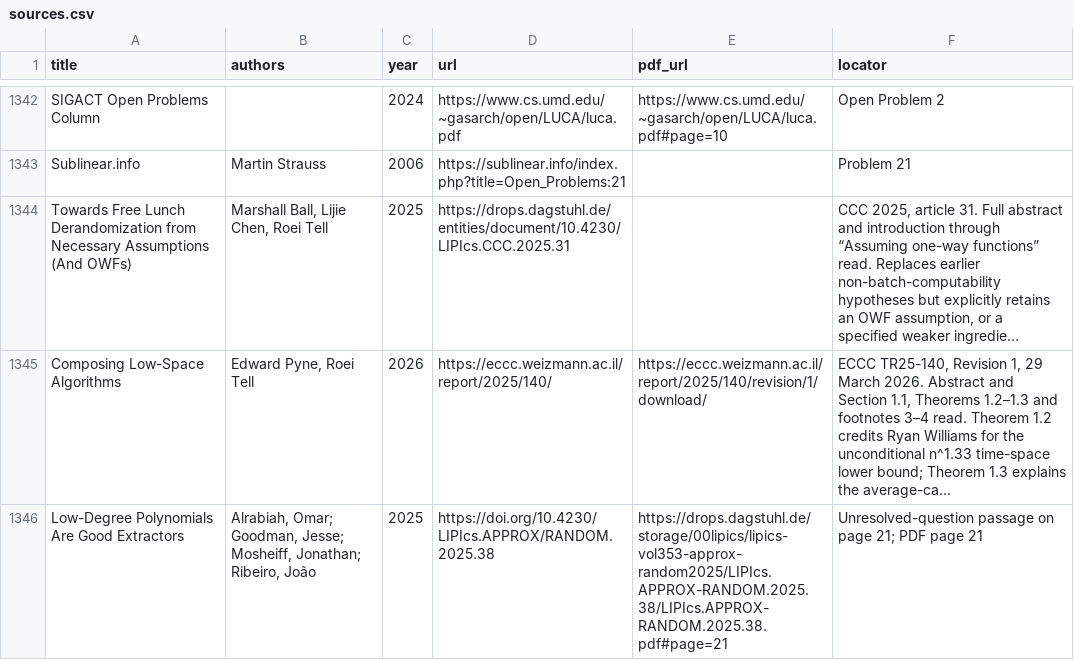
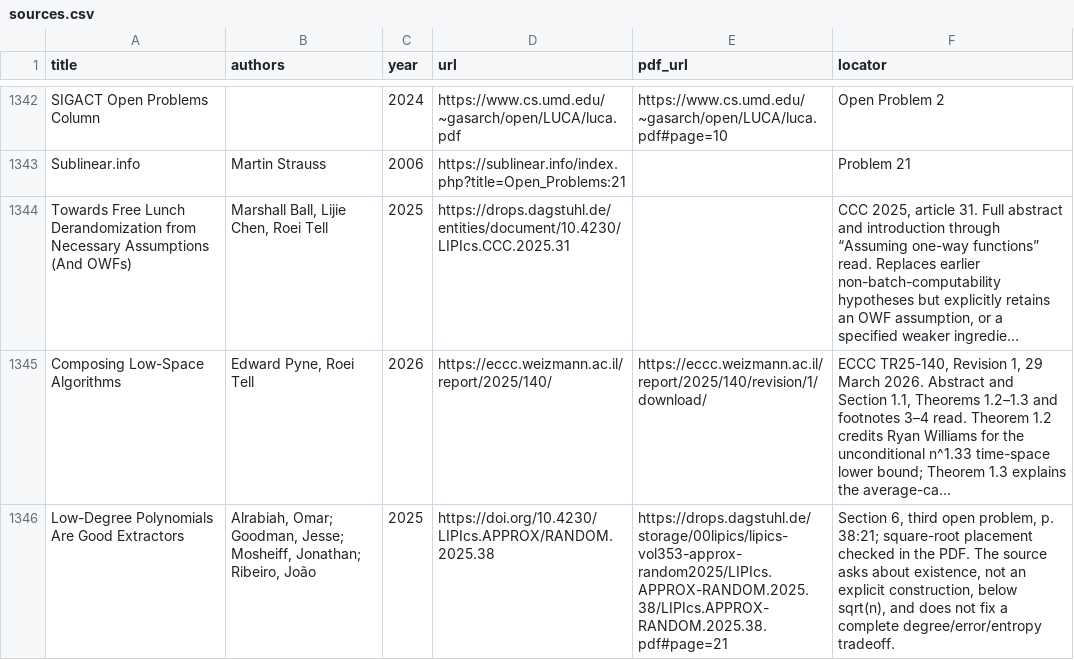
Before and after one commit to vaclavrozhon/atlas, a CSV file: sources.csv, drawn as a sheet; only a part is shown, gaps mark what is left out; long unchanged cells end in …; the diff covers the shown part only; the diff names each change by its address in the sheet, - before the commit and + after, or states it on an @@ line.

```diff
--- a/sources.csv
+++ b/sources.csv
-F1346 (locator): Unresolved-question passage on page 21; PDF page 21
+F1346 (locator): Section 6, third open problem, p. 38:21; square-root placement checked in the PDF. The source asks about existence, not an explicit construction, below sqrt(n), and does not fix a complete degree/error/entropy tradeoff.
```
Also changed, not shown: 6 added rows and 5 edited cells elsewhere in this file, areas.csv, importance-ranking.csv, 11 other files.
